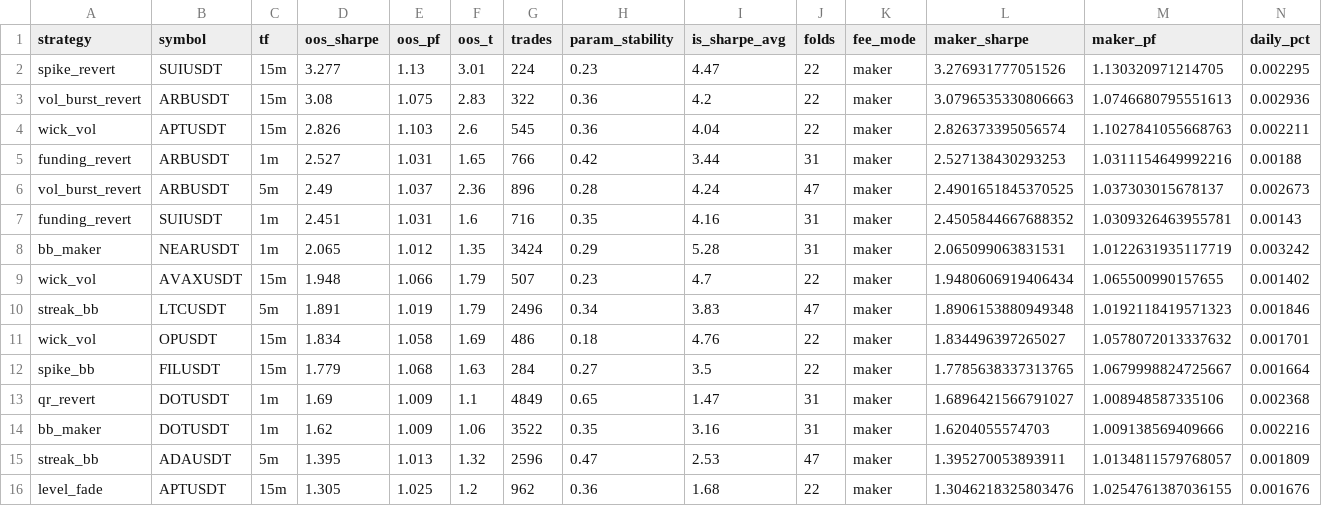
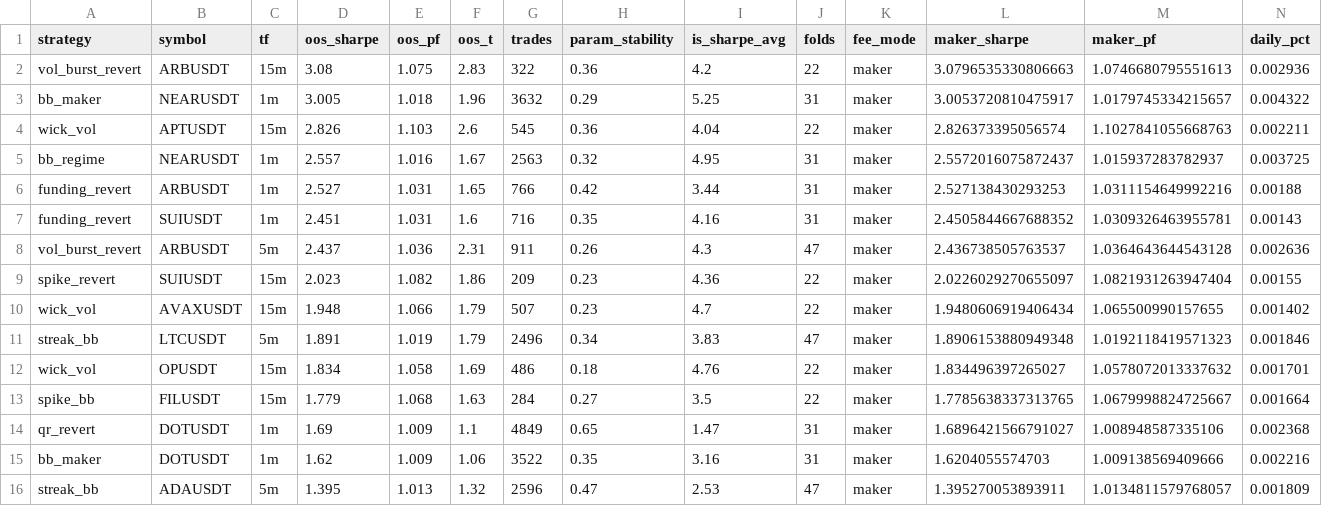
Before and after one commit to davletovaalmira11-creator/my-termux-project, a CSV file: scalp-lab/reports/leaderboard.csv, drawn as a sheet; only a part is shown; the shorter side is filled out with more unchanged rows; removed rows and columns are numbered as before the commit, all else as after; rows hold the shown columns only; the diff names each change by its address in the sheet, - before the commit and + after, or states it on an @@ line.

```diff
--- a/scalp-lab/reports/leaderboard.csv
+++ b/scalp-lab/reports/leaderboard.csv
-row 2: spike_revert | SUIUSDT | 15m | 3.277 | 1.13 | 3.01 | 224 | 0.23 | 4.47 | 22 | maker | 3.276931777051526 | 1.130320971214705 | 0.002295
+row 3: bb_maker | NEARUSDT | 1m | 3.005 | 1.018 | 1.96 | 3632 | 0.29 | 5.25 | 31 | maker | 3.0053720810475917 | 1.0179745334215657 | 0.004322
+row 5: bb_regime | NEARUSDT | 1m | 2.557 | 1.016 | 1.67 | 2563 | 0.32 | 4.95 | 31 | maker | 2.5572016075872437 | 1.015937283782937 | 0.003725
-row 6: vol_burst_revert | ARBUSDT | 5m | 2.49 | 1.037 | 2.36 | 896 | 0.28 | 4.24 | 47 | maker | 2.4901651845370525 | 1.037303015678137 | 0.002673
-row 8: bb_maker | NEARUSDT | 1m | 2.065 | 1.012 | 1.35 | 3424 | 0.29 | 5.28 | 31 | maker | 2.065099063831531 | 1.0122631935117719 | 0.003242
+row 8: vol_burst_revert | ARBUSDT | 5m | 2.437 | 1.036 | 2.31 | 911 | 0.26 | 4.3 | 47 | maker | 2.436738505763537 | 1.0364643644543128 | 0.002636
+row 9: spike_revert | SUIUSDT | 15m | 2.023 | 1.082 | 1.86 | 209 | 0.23 | 4.36 | 22 | maker | 2.0226029270655097 | 1.0821931263947404 | 0.00155
```
Also changed, not shown: scalp-lab/reports/archive.csv, 2 other files.
